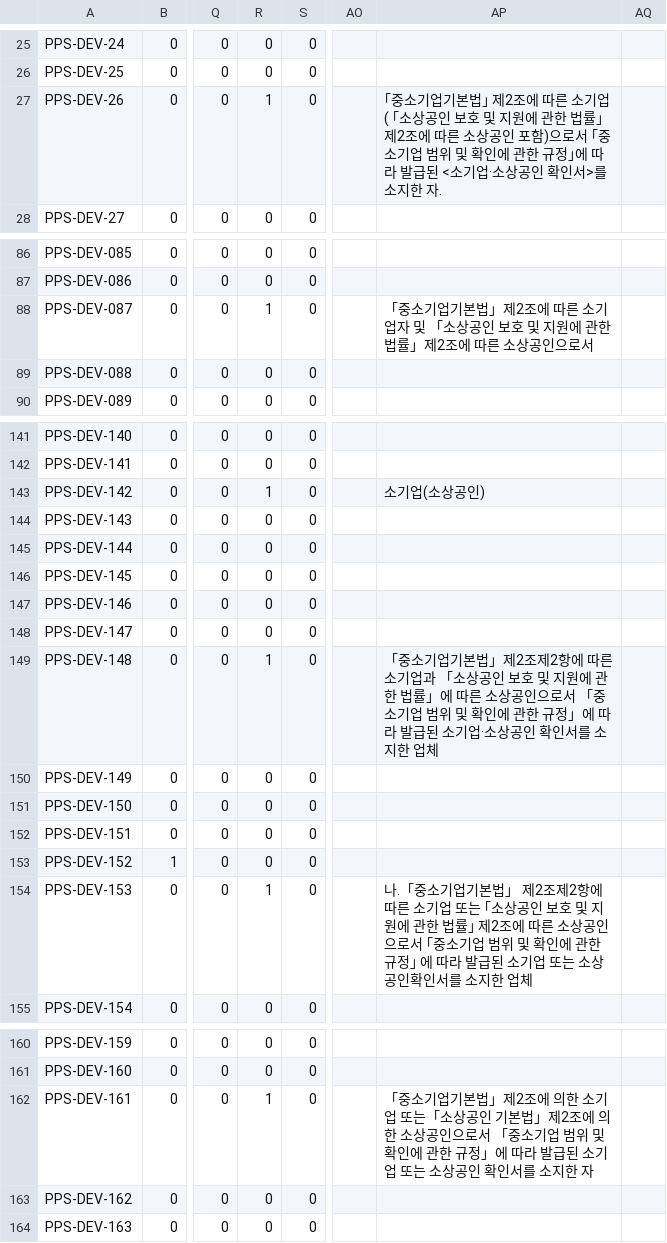
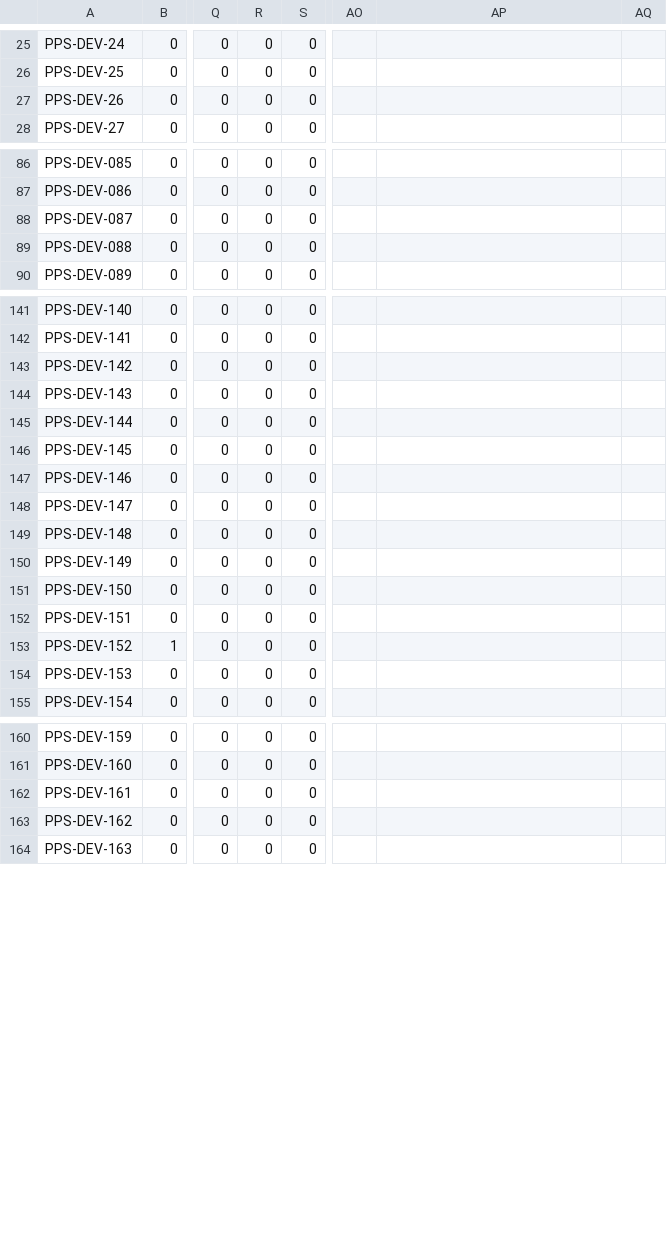
Before and after one commit to LittleBitAI/ai-nara-shop, a CSV file: reports/team-b/b5-port-replay/submission.csv, drawn as a sheet; only a part is shown, gaps mark what is left out; the diff covers the shown part only; the diff names each change by its address in the sheet, - before the commit and + after, or states it on an @@ line.

```diff
--- a/reports/team-b/b5-port-replay/submission.csv
+++ b/reports/team-b/b5-port-replay/submission.csv
-R27: 1
+R27: 0
-AP27: ｢중소기업기본법｣ 제2조에 따른 소기업( ｢소상공인 보호 및 지원에 관한 법률｣ 제2조에 따른 소상공인 포함)으로서 ｢중소기업 범위 및 확인에 관한 규정｣에 따라 발급된 <소기업·소상공인 확인서>를 소지한 자.
+AP27: (empty)
-R88: 1
+R88: 0
-AP88: 「중소기업기본법」제2조에 따른 소기업자 및 「소상공인 보호 및 지원에 관한 법률」제2조에 따른 소상공인으로서
+AP88: (empty)
-R143: 1
+R143: 0
-AP143: 소기업(소상공인)
+AP143: (empty)
-R149: 1
+R149: 0
-AP149: 「중소기업기본법」제2조제2항에 따른 소기업과 「소상공인 보호 및 지원에 관한 법률」에 따른 소상공인으로서 「중소기업 범위 및 확인에 관한 규정」에 따라 발급된 소기업·소상공인 확인서를 소지한 업체
+AP149: (empty)
-R154: 1
+R154: 0
-AP154: 나.「중소기업기본법」 제2조제2항에 따른 소기업 또는 ｢소상공인 보호 및 지원에 관한 법률｣ 제2조에 따른 소상공인으로서 ｢중소기업 범위 및 확인에 관한 규정｣ 에 따라 발급된 소기업 또는 소상공인확인서를 소지한 업체
+AP154: (empty)
-R162: 1
+R162: 0
-AP162: 「중소기업기본법」제2조에 의한 소기업 또는「소상공인 기본법」제2조에 의한 소상공인으로서 「중소기업 범위 및 확인에 관한 규정」에 따라 발급된 소기업 또는 소상공인 확인서를 소지한 자
+AP162: (empty)
```
Also changed, not shown: 40 edited cells elsewhere in this file, 7 other files.
